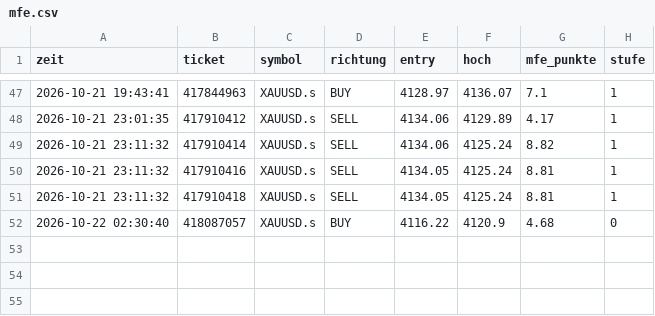
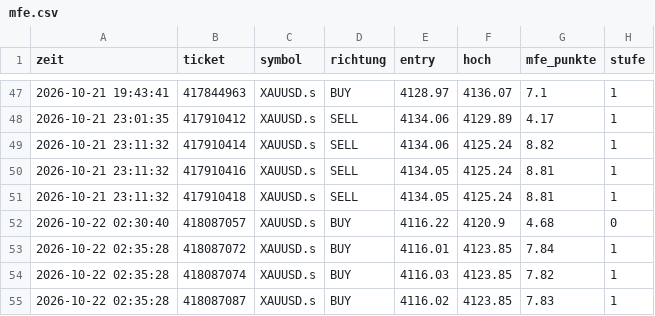
Before and after one commit to DerManagerBerlin/teletrader_code, a CSV file: mfe.csv, drawn as a sheet; only a part is shown, gaps mark what is left out.

```diff
--- a/mfe.csv
+++ b/mfe.csv
@@ -52 +52,4 @@ zeit;ticket;symbol;richtung;entry;hoch;mfe_punkte;stufe
 2026-10-22 02:30:40;418087057;XAUUSD.s;BUY;4116.22;4120.9;4.68;0
+2026-10-22 02:35:28;418087072;XAUUSD.s;BUY;4116.01;4123.85;7.84;1
+2026-10-22 02:35:28;418087074;XAUUSD.s;BUY;4116.03;4123.85;7.82;1
+2026-10-22 02:35:28;418087087;XAUUSD.s;BUY;4116.02;4123.85;7.83;1
```
Also changed, not shown: 1 other file.
